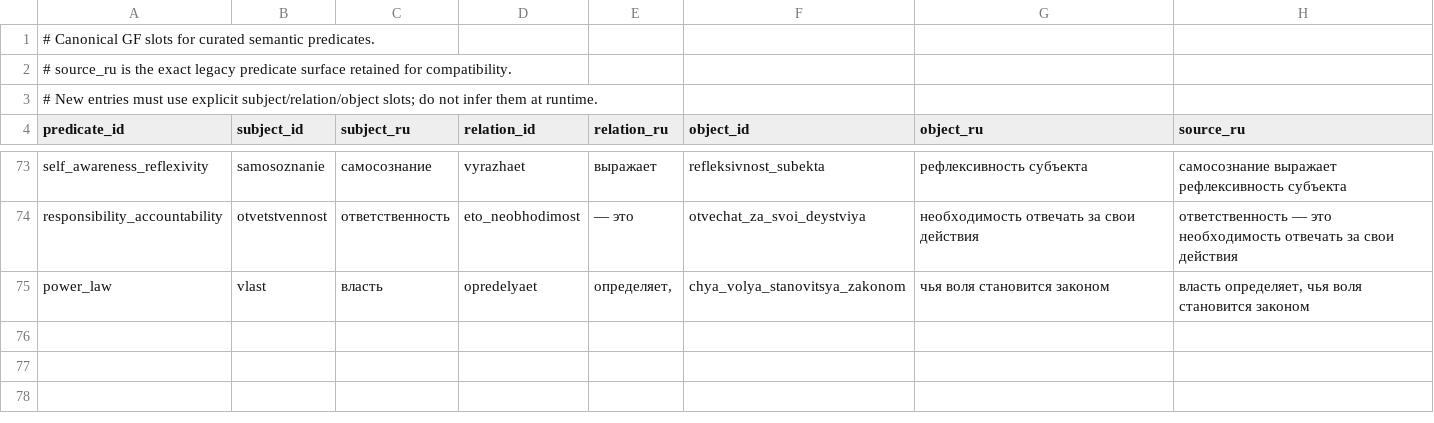
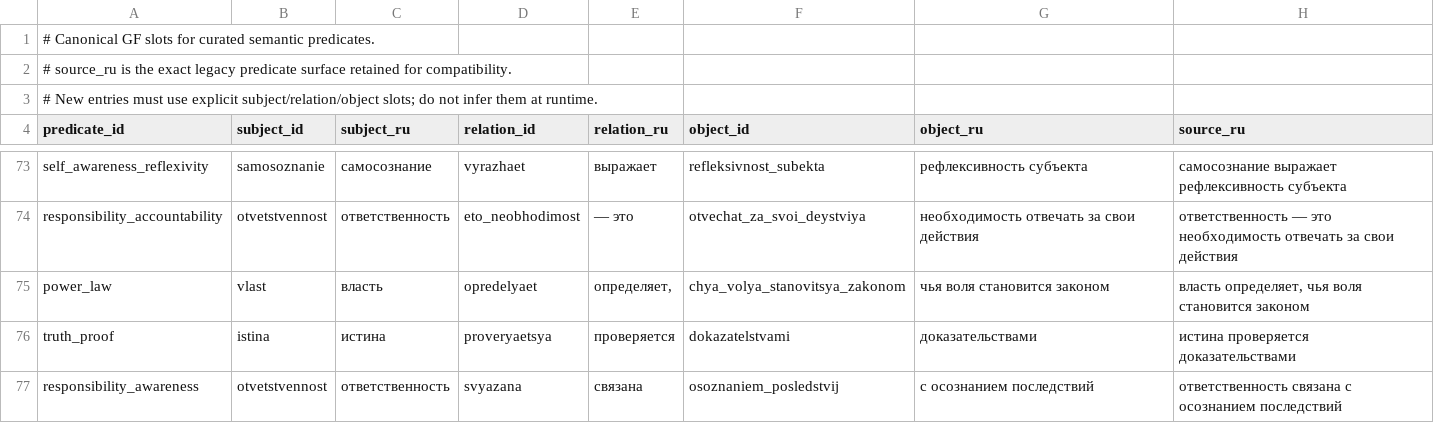
Before and after one commit to QxFx0/QxFx0, a TSV file: spec/gf/curated_predicate_slots.tsv, drawn as a sheet; only a part is shown, gaps mark what is left out.

Commit message:
feat(data): curated duplicates merge + GF slots for winners
4047 predicates restored (merge on load, order-preserving,
record-level dedup). GF slots for selection winners, PGF
recompiled. unit 1733, fast 1833, core 1202 green.

```diff
--- a/spec/gf/curated_predicate_slots.tsv
+++ b/spec/gf/curated_predicate_slots.tsv
@@ -75 +75,3 @@ responsibility_accountability	otvetstvennost	ответственность	eto_
 power_law	vlast	власть	opredelyaet	определяет,	chya_volya_stanovitsya_zakonom	чья воля становится законом	власть определяет, чья воля становится законом
+truth_proof	istina	истина	proveryaetsya	проверяется	dokazatelstvami	доказательствами	истина проверяется доказательствами
+responsibility_awareness	otvetstvennost	ответственность	svyazana	связана	osoznaniem_posledstvij	с осознанием последствий	ответственность связана с осознанием последствий
```
Also changed, not shown: 10 other files.
